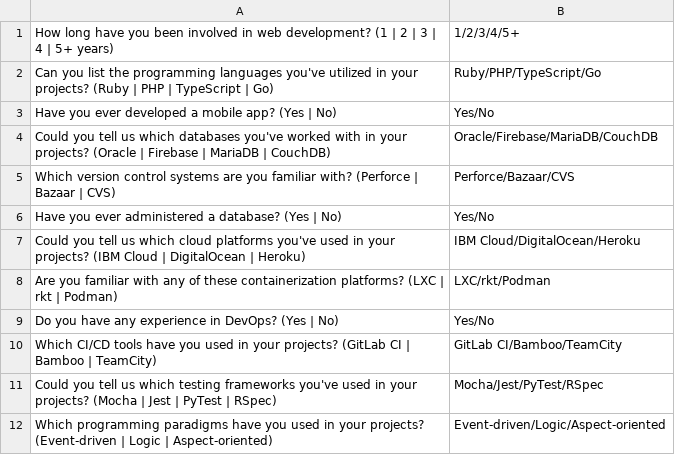
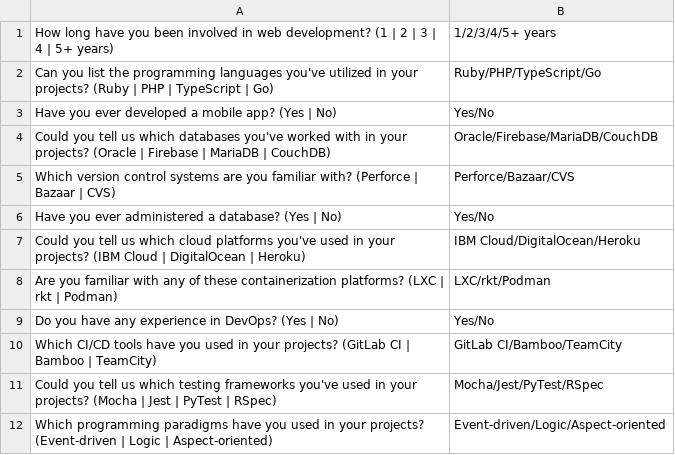
Before and after one commit to PureNimble/ISEP-LAPR4, a CSV file: jobs4u.ANTLR/src/main/resources/input/RequirementsCSV.csv, drawn as a sheet.

Commit message:
ref #153 Updated ANTLR Grammar
- Updated RequirementAnswers grammar and parser

```diff
--- a/jobs4u.ANTLR/src/main/resources/input/RequirementsCSV.csv
+++ b/jobs4u.ANTLR/src/main/resources/input/RequirementsCSV.csv
@@ -1,2 +1,2 @@
-"How long have you been involved in web development? (1 | 2 | 3 | 4 | 5+ years)";"1/2/3/4/5+"
+"How long have you been involved in web development? (1 | 2 | 3 | 4 | 5+ years)";"1/2/3/4/5+ years"
 "Can you list the programming languages you've utilized in your projects? (Ruby | PHP | TypeScript | Go)";"Ruby/PHP/TypeScript/Go"
```
Also changed, not shown: 3 other files.
